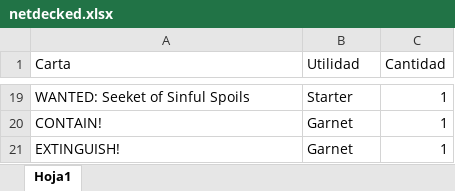
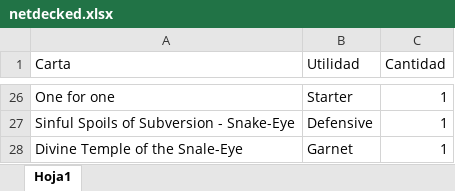
Before and after one commit to dom0711/Proyecto_individual, an Excel workbook: data/netdecked.xlsx, sheet Hoja1, drawn as a sheet; only a part is shown, gaps mark what is left out; values as stored, in another font and other column widths than the file's, no borders; removed rows and columns are numbered as before the commit, all else as after; the diff covers the shown part only; the diff names each change by its address in the sheet, - before the commit and + after, or states it on an @@ line.

Commit message:
docs: se cambia la lista netdecked

```diff
--- a/data/netdecked.xlsx (sheet Hoja1)
+++ b/data/netdecked.xlsx (sheet Hoja1)
-A26 (Carta): WANTED: Seeket of Sinful Spoils
+A26 (Carta): One for one
-row 20: CONTAIN! | Garnet | 1
+row 27: Sinful Spoils of Subversion - Snake-Eye | Defensive | 1
-A28 (Carta): EXTINGUISH!
+A28 (Carta): Divine Temple of the Snale-Eye
```
Also changed, not shown: 16 added rows, 9 removed rows, 6 moved rows and 1 edited cell elsewhere in this sheet.
